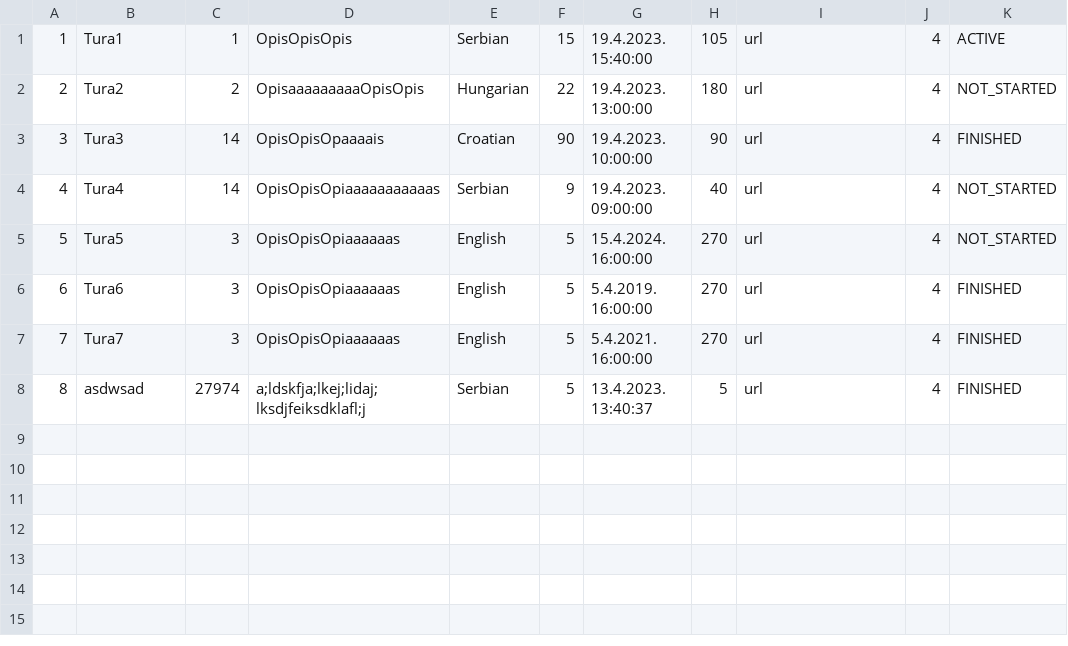
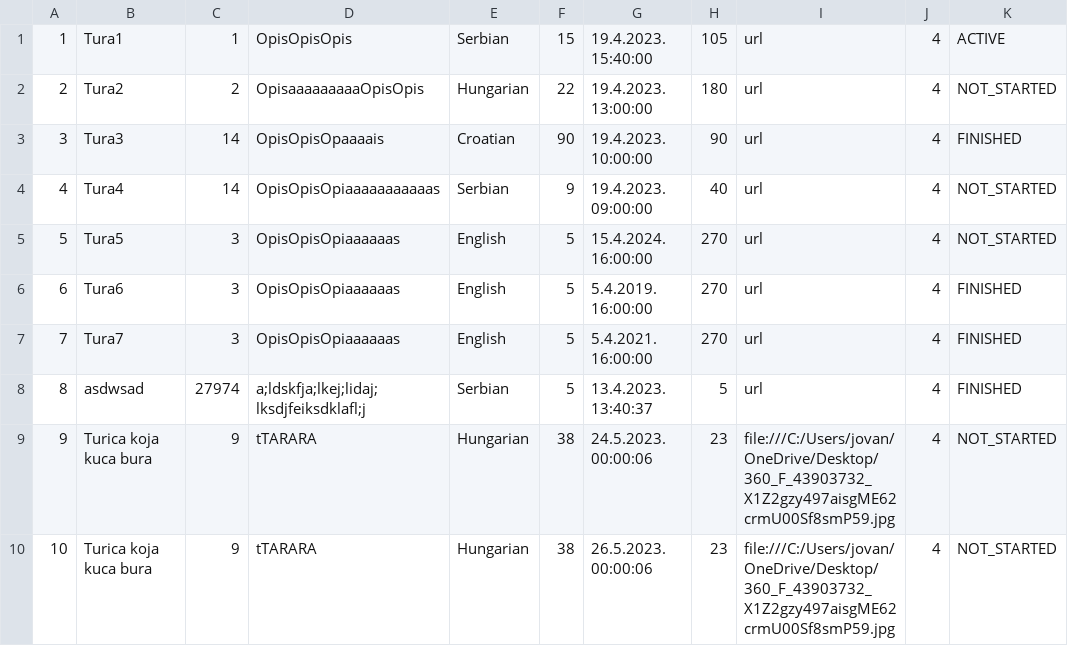
Before and after one commit to alexadjukic/SIMS-Project, a CSV file: InitialProject/InitialProject/Resources/Data/tours.csv, drawn as a sheet.

```diff
--- a/InitialProject/InitialProject/Resources/Data/tours.csv
+++ b/InitialProject/InitialProject/Resources/Data/tours.csv
@@ -8 +8,3 @@
 8|asdwsad|27974|a;ldskfja;lkej;lidaj;lksdjfeiksdklafl;j|Serbian|5|13.4.2023. 13:40:37|5|url|4|FINISHED
+9|Turica koja kuca bura|9|tTARARA|Hungarian|38|24.5.2023. 00:00:06|23|file:///C:/Users/jovan/OneDrive/Desktop/360_F_43903732_X1Z2gzy497aisgME62crmU00Sf8smP59.jpg|4|NOT_STARTED
+10|Turica koja kuca bura|9|tTARARA|Hungarian|38|26.5.2023. 00:00:06|23|file:///C:/Users/jovan/OneDrive/Desktop/360_F_43903732_X1Z2gzy497aisgME62crmU00Sf8smP59.jpg|4|NOT_STARTED
```
Also changed, not shown: InitialProject/InitialProject/Resources/Data/checkpoints.csv, 4 other files.
